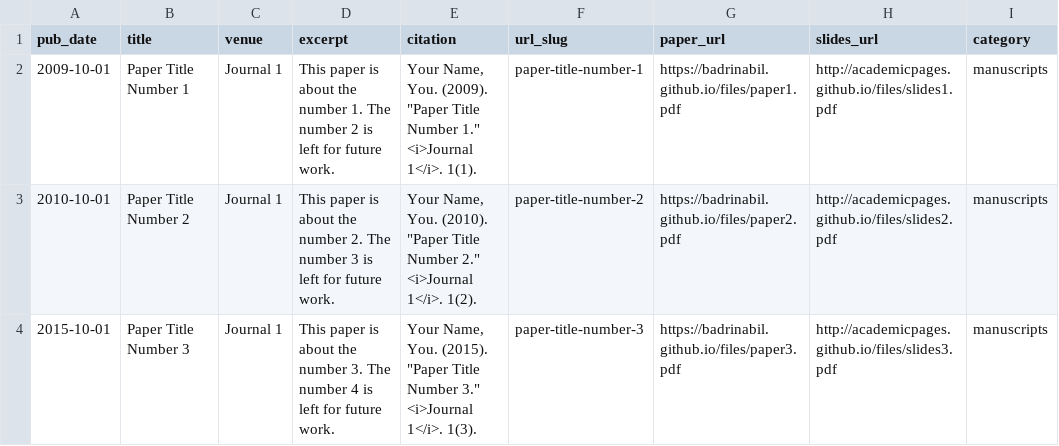
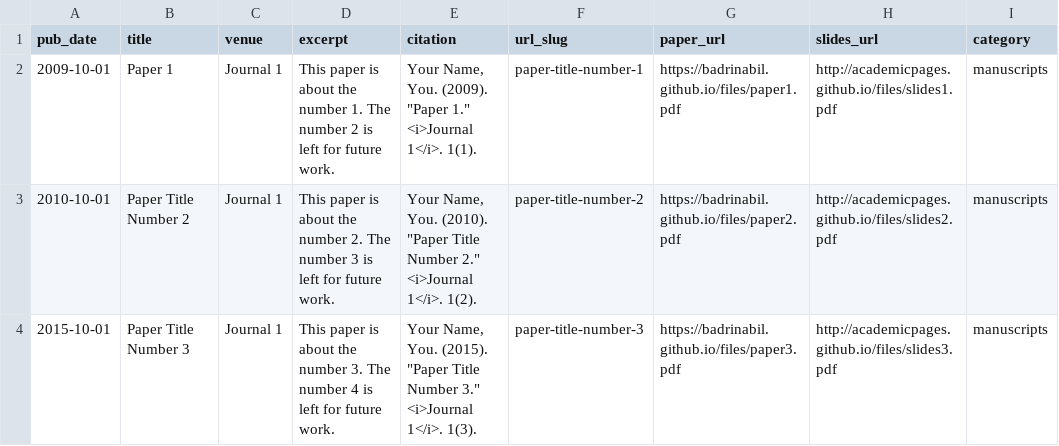
Before and after one commit to badrinabil/badrinabil.github.io, a CSV file: markdown_generator/publications.csv, drawn as a sheet.

Commit message:
Update journal articles

```diff
--- a/markdown_generator/publications.csv
+++ b/markdown_generator/publications.csv
@@ -1,3 +1,3 @@
 pub_date,title,venue,excerpt,citation,url_slug,paper_url,slides_url,category
-2009-10-01,Paper Title Number 1,Journal 1,This paper is about the number 1. The number 2 is left for future work.,"Your Name, You. (2009). ""Paper Title Number 1."" <i>Journal 1</i>. 1(1).",paper-title-number-1,https://badrinabil.github.io/files/paper1.pdf,http://academicpages.github.io/files/slides1.pdf,manuscripts
+2009-10-01,Paper 1,Journal 1,This paper is about the number 1. The number 2 is left for future work.,"Your Name, You. (2009). ""Paper 1."" <i>Journal 1</i>. 1(1).",paper-title-number-1,https://badrinabil.github.io/files/paper1.pdf,http://academicpages.github.io/files/slides1.pdf,manuscripts
 2010-10-01,Paper Title Number 2,Journal 1,This paper is about the number 2. The number 3 is left for future work.,"Your Name, You. (2010). ""Paper Title Number 2."" <i>Journal 1</i>. 1(2).",paper-title-number-2,https://badrinabil.github.io/files/paper2.pdf,http://academicpages.github.io/files/slides2.pdf,manuscripts
```
Also changed, not shown: markdown_generator/publications.tsv, 3 other files.
